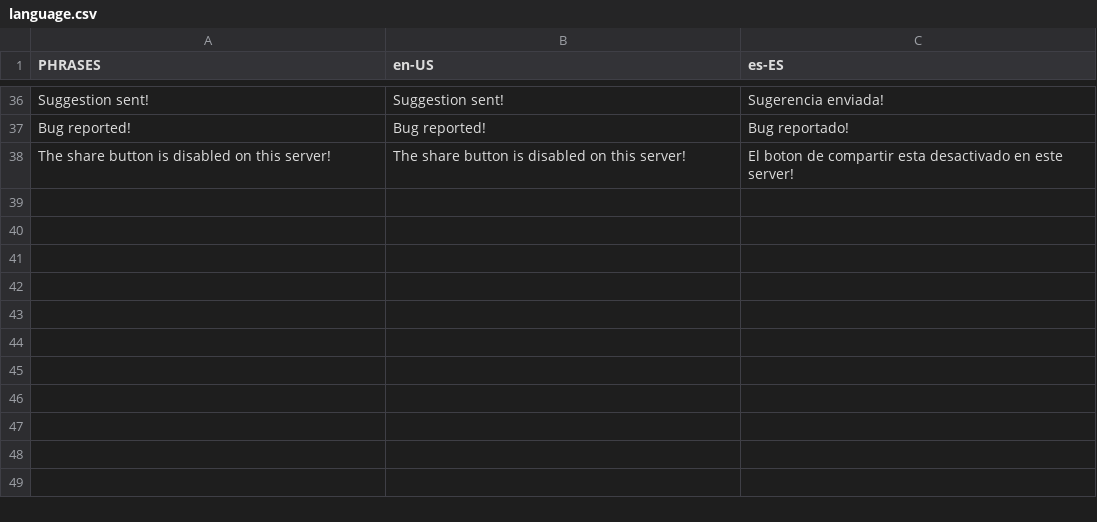
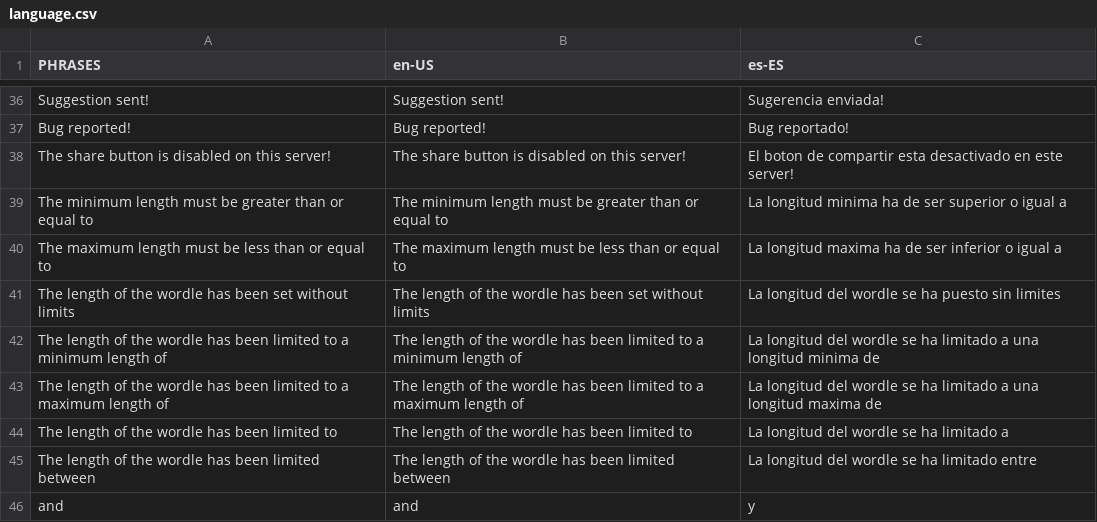
Before and after one commit to pelans/PelansBot, a CSV file: src/main/resources/language.csv, drawn as a sheet; only a part is shown, gaps mark what is left out; the diff names each change by its address in the sheet, - before the commit and + after, or states it on an @@ line.

Commit message:
Custom length
Now the wordle has a custom range length for each server

```diff
--- a/src/main/resources/language.csv
+++ b/src/main/resources/language.csv
+row 39: The minimum length must be greater than or equal to | The minimum length must be greater than or equal to | La longitud minima ha de ser superior o igual a
+row 40: The maximum length must be less than or equal to | The maximum length must be less than or equal to | La longitud maxima ha de ser inferior o igual a
+row 41: The length of the wordle has been set without limits | The length of the wordle has been set without limits | La longitud del wordle se ha puesto sin limites
+row 42: The length of the wordle has been limited to a minimum length of | The length of the wordle has been limited to a minimum length of | La longitud del wordle se ha limitado a una longitud minima de
+row 43: The length of the wordle has been limited to a maximum length of | The length of the wordle has been limited to a maximum length of | La longitud del wordle se ha limitado a una longitud maxima de
+row 44: The length of the wordle has been limited to | The length of the wordle has been limited to | La longitud del wordle se ha limitado a
+row 45: The length of the wordle has been limited between | The length of the wordle has been limited between | La longitud del wordle se ha limitado entre
+row 46: and | and | y
```
Also changed, not shown: 8 other files.
